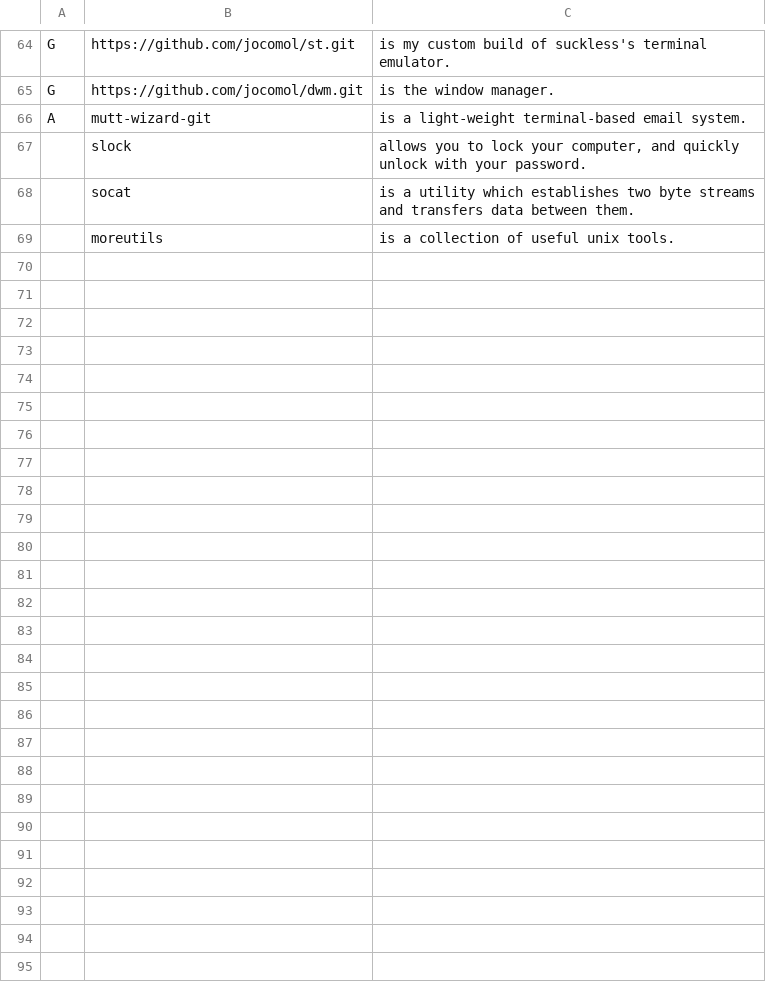
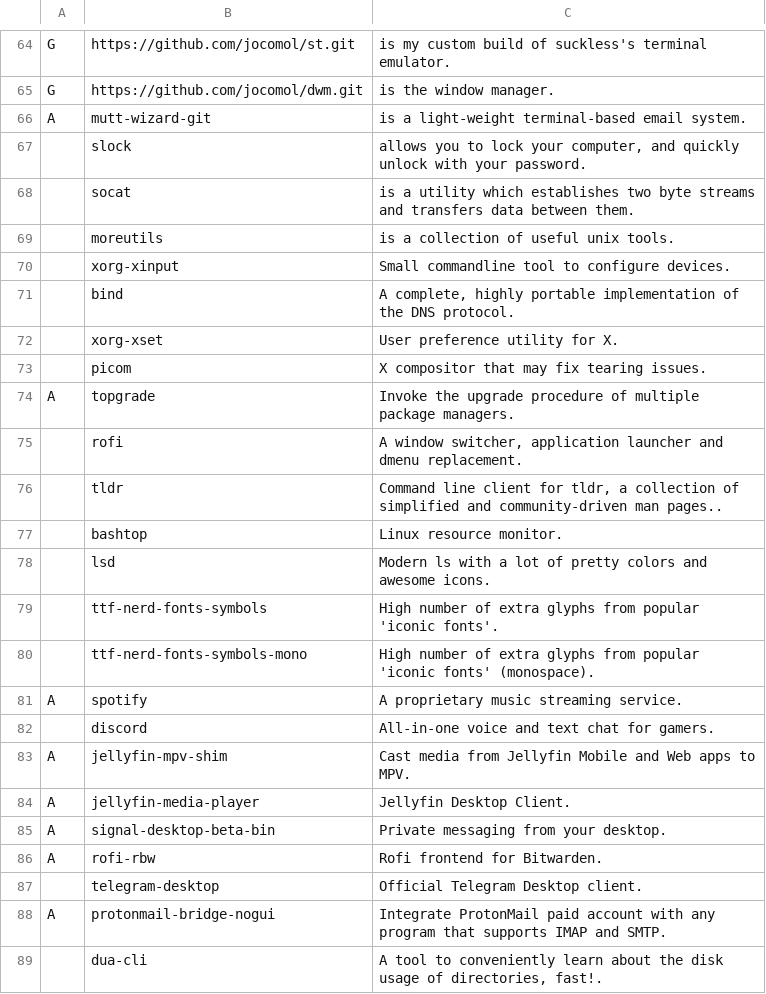
Before and after one commit to LukeSmithxyz/LARBS, a CSV file: static/progs.csv, drawn as a sheet; only a part is shown, gaps mark what is left out; the diff covers the shown part only; the diff names each change by its address in the sheet, - before the commit and + after, or states it on an @@ line.

Commit message:
Added list_to_progs.sh and programms I want to have installed

```diff
--- a/static/progs.csv
+++ b/static/progs.csv
+row 70:  | xorg-xinput | Small commandline tool to configure devices.
+row 71:  | bind | A complete, highly portable implementation of the DNS protocol.
+row 72:  | xorg-xset | User preference utility for X.
+row 73:  | picom | X compositor that may fix tearing issues.
+row 74: A | topgrade | Invoke the upgrade procedure of multiple package managers.
+row 75:  | rofi | A window switcher, application launcher and dmenu replacement.
+row 76:  | tldr | Command line client for tldr, a collection of simplified and community-driven man pages..
+row 77:  | bashtop | Linux resource monitor.
+row 78:  | lsd | Modern ls with a lot of pretty colors and awesome icons.
+row 79:  | ttf-nerd-fonts-symbols | High number of extra glyphs from popular 'iconic fonts'.
+row 80:  | ttf-nerd-fonts-symbols-mono | High number of extra glyphs from popular 'iconic fonts' (monospace).
+row 81: A | spotify | A proprietary music streaming service.
+row 82:  | discord | All-in-one voice and text chat for gamers.
+row 83: A | jellyfin-mpv-shim | Cast media from Jellyfin Mobile and Web apps to MPV.
+row 84: A | jellyfin-media-player | Jellyfin Desktop Client.
+row 85: A | signal-desktop-beta-bin | Private messaging from your desktop.
+row 86: A | rofi-rbw | Rofi frontend for Bitwarden.
+row 87:  | telegram-desktop | Official Telegram Desktop client.
+row 88: A | protonmail-bridge-nogui | Integrate ProtonMail paid account with any program that supports IMAP and SMTP.
+row 89:  | dua-cli | A tool to conveniently learn about the disk usage of directories, fast!.
```
Also changed, not shown: 23 added rows elsewhere in this file, 1 other file.
